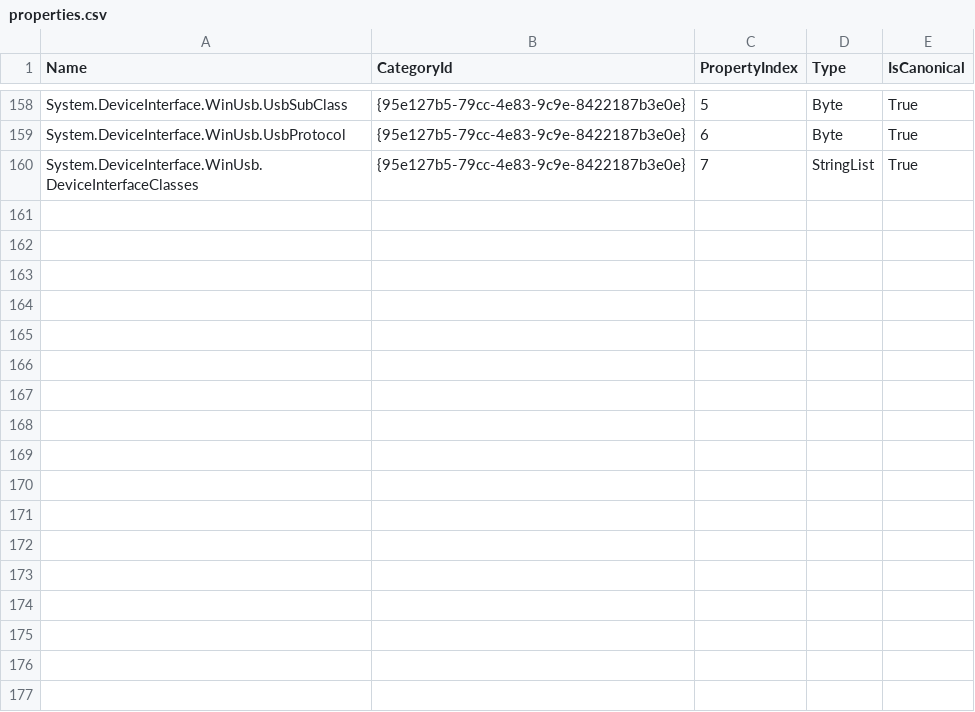
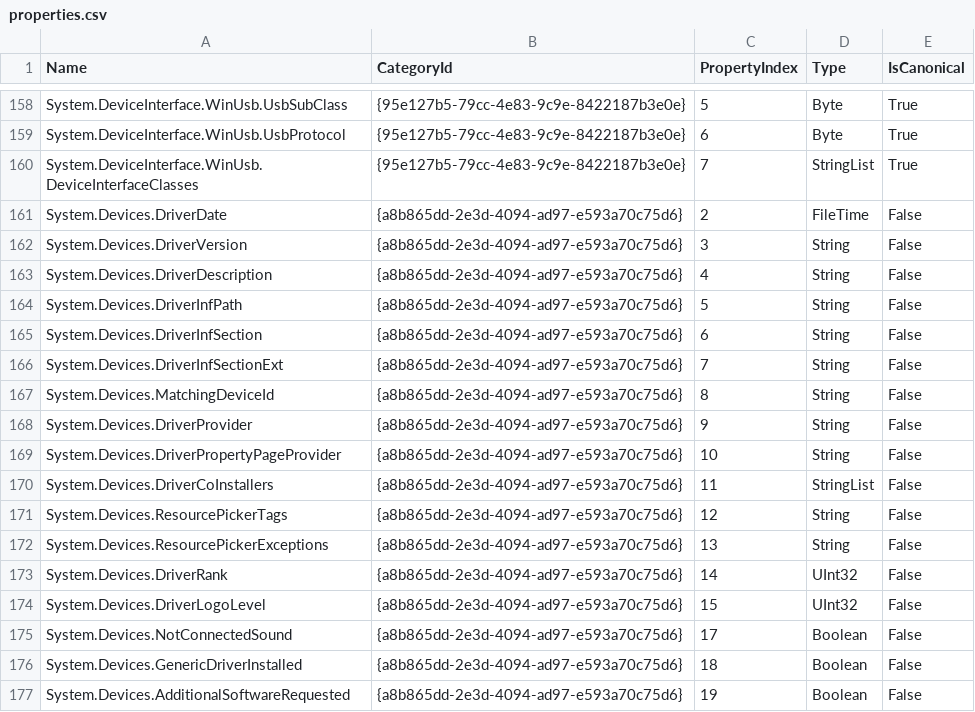
Before and after one commit to hexawyz/Exo, a CSV file: DeviceTools.Core/properties.csv, drawn as a sheet; only a part is shown, gaps mark what is left out; the diff names each change by its address in the sheet, - before the commit and + after, or states it on an @@ line.

Commit message:
✨ Add device driver properties.
⚠️ Name of all these properties may need to be changed in the future. Names are based on devpkey.h and other, but canonical names don't always match that. Also, this could sometimes induce name conflicts, thus necessitating some renaming.

```diff
--- a/DeviceTools.Core/properties.csv
+++ b/DeviceTools.Core/properties.csv
+row 161: System.Devices.DriverDate | {a8b865dd-2e3d-4094-ad97-e593a70c75d6} | 2 | FileTime | False
+row 162: System.Devices.DriverVersion | {a8b865dd-2e3d-4094-ad97-e593a70c75d6} | 3 | String | False
+row 163: System.Devices.DriverDescription | {a8b865dd-2e3d-4094-ad97-e593a70c75d6} | 4 | String | False
+row 164: System.Devices.DriverInfPath | {a8b865dd-2e3d-4094-ad97-e593a70c75d6} | 5 | String | False
+row 165: System.Devices.DriverInfSection | {a8b865dd-2e3d-4094-ad97-e593a70c75d6} | 6 | String | False
+row 166: System.Devices.DriverInfSectionExt | {a8b865dd-2e3d-4094-ad97-e593a70c75d6} | 7 | String | False
+row 167: System.Devices.MatchingDeviceId | {a8b865dd-2e3d-4094-ad97-e593a70c75d6} | 8 | String | False
+row 168: System.Devices.DriverProvider | {a8b865dd-2e3d-4094-ad97-e593a70c75d6} | 9 | String | False
+row 169: System.Devices.DriverPropertyPageProvider | {a8b865dd-2e3d-4094-ad97-e593a70c75d6} | 10 | String | False
+row 170: System.Devices.DriverCoInstallers | {a8b865dd-2e3d-4094-ad97-e593a70c75d6} | 11 | StringList | False
+row 171: System.Devices.ResourcePickerTags | {a8b865dd-2e3d-4094-ad97-e593a70c75d6} | 12 | String | False
+row 172: System.Devices.ResourcePickerExceptions | {a8b865dd-2e3d-4094-ad97-e593a70c75d6} | 13 | String | False
+row 173: System.Devices.DriverRank | {a8b865dd-2e3d-4094-ad97-e593a70c75d6} | 14 | UInt32 | False
+row 174: System.Devices.DriverLogoLevel | {a8b865dd-2e3d-4094-ad97-e593a70c75d6} | 15 | UInt32 | False
+row 175: System.Devices.NotConnectedSound | {a8b865dd-2e3d-4094-ad97-e593a70c75d6} | 17 | Boolean | False
+row 176: System.Devices.GenericDriverInstalled | {a8b865dd-2e3d-4094-ad97-e593a70c75d6} | 18 | Boolean | False
+row 177: System.Devices.AdditionalSoftwareRequested | {a8b865dd-2e3d-4094-ad97-e593a70c75d6} | 19 | Boolean | False
```
